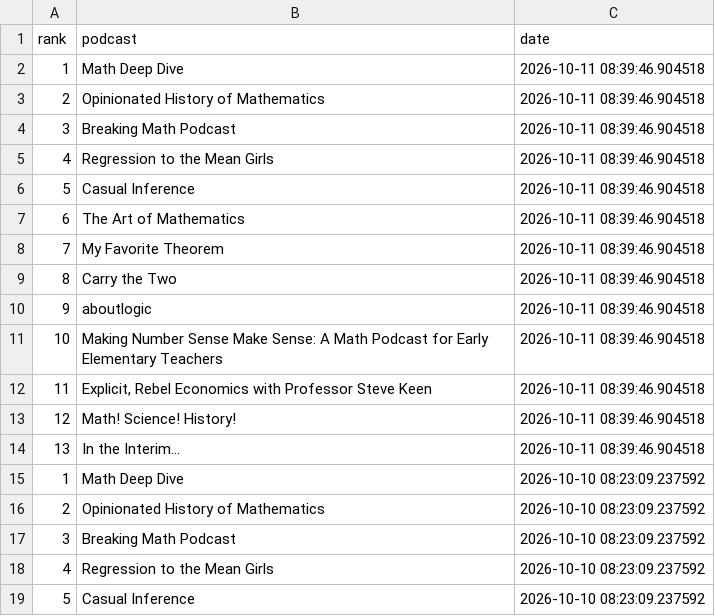
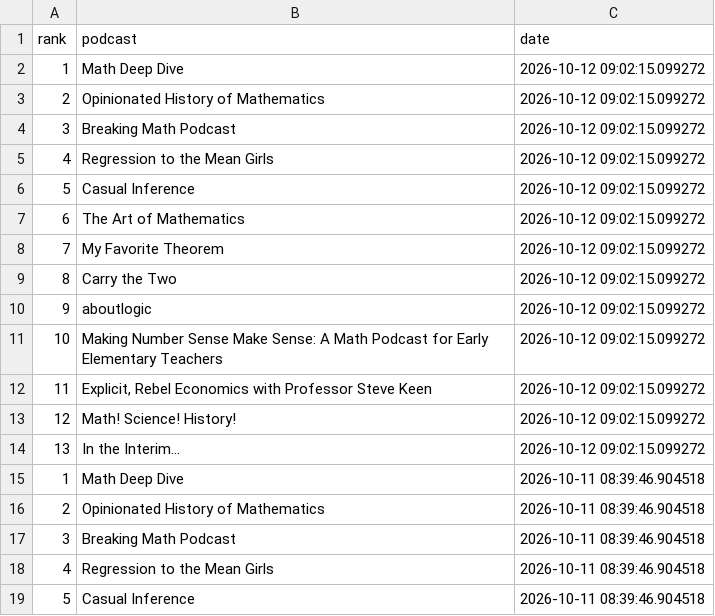
Before and after one commit to LucyMcGowan/math-podcast-rankings, a CSV file: podcast_rankings.csv, drawn as a sheet; only a part is shown; the shorter side is filled out with more unchanged rows.

```diff
--- a/podcast_rankings.csv
+++ b/podcast_rankings.csv
@@ -1,2 +1,15 @@
 "rank","podcast","date"
+1,"Math Deep Dive",2026-10-12 09:02:15.099272
+2,"Opinionated History of Mathematics",2026-10-12 09:02:15.099272
+3,"Breaking Math Podcast",2026-10-12 09:02:15.099272
+4,"Regression to the Mean Girls",2026-10-12 09:02:15.099272
+5,"Casual Inference",2026-10-12 09:02:15.099272
+6,"The Art of Mathematics",2026-10-12 09:02:15.099272
+7,"My Favorite Theorem",2026-10-12 09:02:15.099272
+8,"Carry the Two",2026-10-12 09:02:15.099272
+9,"aboutlogic",2026-10-12 09:02:15.099272
+10,"Making Number Sense Make Sense: A Math Podcast for Early Elementary Teachers",2026-10-12 09:02:15.099272
+11,"Explicit, Rebel Economics with Professor Steve Keen",2026-10-12 09:02:15.099272
+12,"Math! Science! History!",2026-10-12 09:02:15.099272
+13,"In the Interim...",2026-10-12 09:02:15.099272
 1,"Math Deep Dive",2026-10-11 08:39:46.904518
```
Also changed, not shown: 1 other file.
